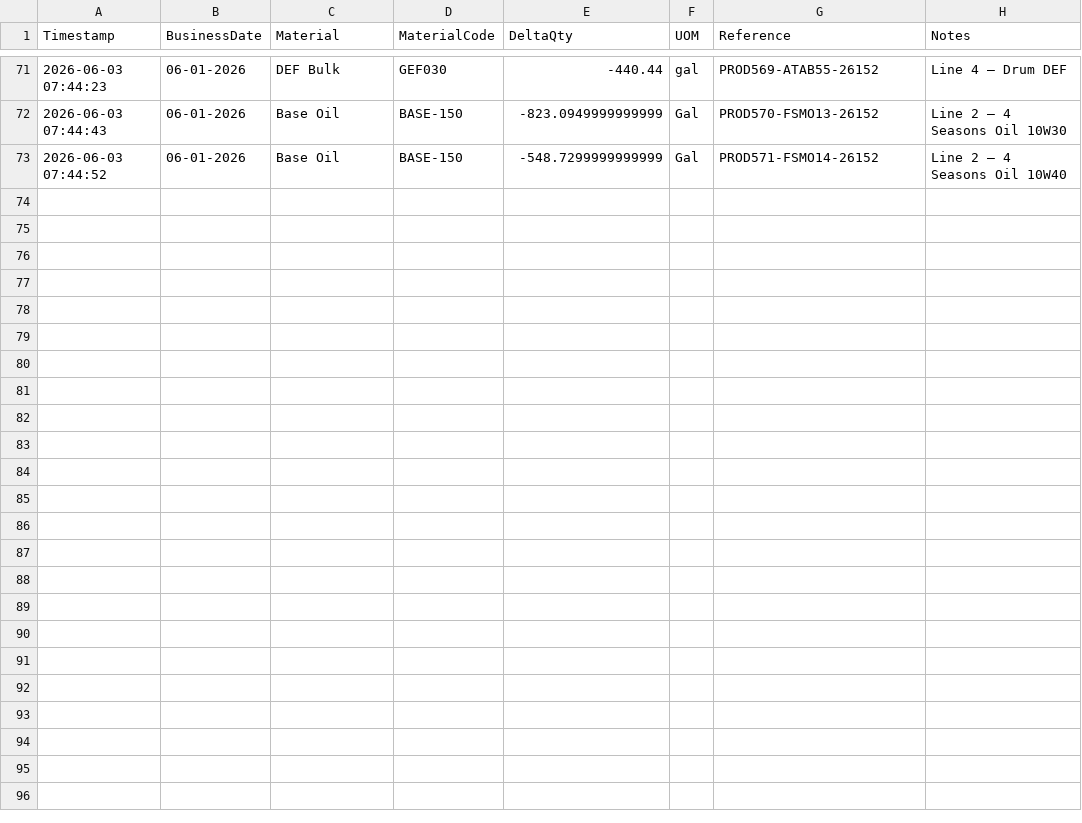
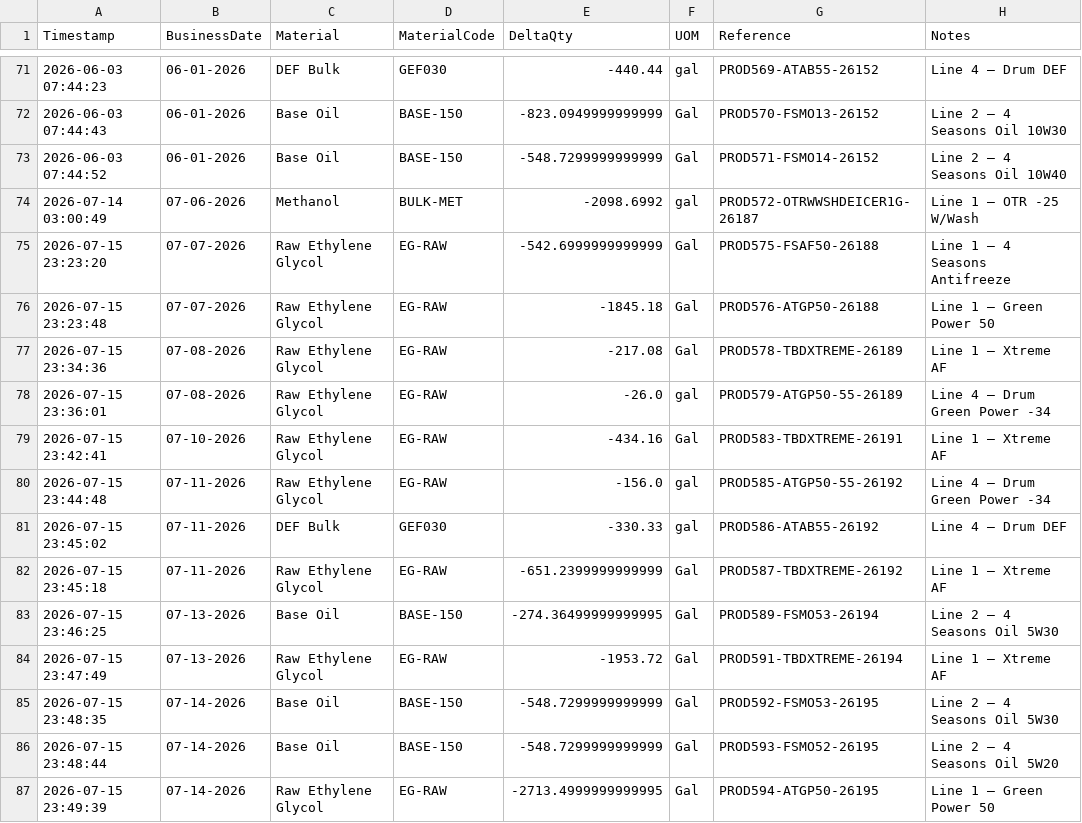
Before and after one commit to adzlxix/plc-python-inventory, a CSV file: RM-01-Usage.csv, drawn as a sheet; only a part is shown, gaps mark what is left out.

```diff
--- a/RM-01-Usage.csv
+++ b/RM-01-Usage.csv
@@ -73 +73,15 @@ Timestamp,BusinessDate,Material,MaterialCode,DeltaQty,UOM,Reference,Notes
 2026-06-03 07:44:52,06-01-2026,Base Oil,BASE-150,-548.7299999999999,Gal,PROD571-FSMO14-26152,Line 2 – 4 Seasons Oil 10W40
+2026-07-14 03:00:49,07-06-2026,Methanol,BULK-MET,-2098.6992,gal,PROD572-OTRWWSHDEICER1G-26187,Line 1 – OTR -25 W/Wash
+2026-07-15 23:23:20,07-07-2026,Raw Ethylene Glycol,EG-RAW,-542.6999999999999,Gal,PROD575-FSAF50-26188,Line 1 – 4 Seasons Antifreeze
+2026-07-15 23:23:48,07-07-2026,Raw Ethylene Glycol,EG-RAW,-1845.18,Gal,PROD576-ATGP50-26188,Line 1 – Green Power 50
+2026-07-15 23:34:36,07-08-2026,Raw Ethylene Glycol,EG-RAW,-217.08,Gal,PROD578-TBDXTREME-26189,Line 1 – Xtreme AF
+2026-07-15 23:36:01,07-08-2026,Raw Ethylene Glycol,EG-RAW,-26.0,gal,PROD579-ATGP50-55-26189,Line 4 – Drum Green Power -34
+2026-07-15 23:42:41,07-10-2026,Raw Ethylene Glycol,EG-RAW,-434.16,Gal,PROD583-TBDXTREME-26191,Line 1 – Xtreme AF
+2026-07-15 23:44:48,07-11-2026,Raw Ethylene Glycol,EG-RAW,-156.0,gal,PROD585-ATGP50-55-26192,Line 4 – Drum Green Power -34
+2026-07-15 23:45:02,07-11-2026,DEF Bulk,GEF030,-330.33,gal,PROD586-ATAB55-26192,Line 4 – Drum DEF
+2026-07-15 23:45:18,07-11-2026,Raw Ethylene Glycol,EG-RAW,-651.2399999999999,Gal,PROD587-TBDXTREME-26192,Line 1 – Xtreme AF
+2026-07-15 23:46:25,07-13-2026,Base Oil,BASE-150,-274.36499999999995,Gal,PROD589-FSMO53-26194,Line 2 – 4 Seasons Oil 5W30
+2026-07-15 23:47:49,07-13-2026,Raw Ethylene Glycol,EG-RAW,-1953.72,Gal,PROD591-TBDXTREME-26194,Line 1 – Xtreme AF
+2026-07-15 23:48:35,07-14-2026,Base Oil,BASE-150,-548.7299999999999,Gal,PROD592-FSMO53-26195,Line 2 – 4 Seasons Oil 5W30
+2026-07-15 23:48:44,07-14-2026,Base Oil,BASE-150,-548.7299999999999,Gal,PROD593-FSMO52-26195,Line 2 – 4 Seasons Oil 5W20
+2026-07-15 23:49:39,07-14-2026,Raw Ethylene Glycol,EG-RAW,-2713.4999999999995,Gal,PROD594-ATGP50-26195,Line 1 – Green Power 50
```
Also changed, not shown: FG-01.csv, INV-01.csv, 4 other files.
